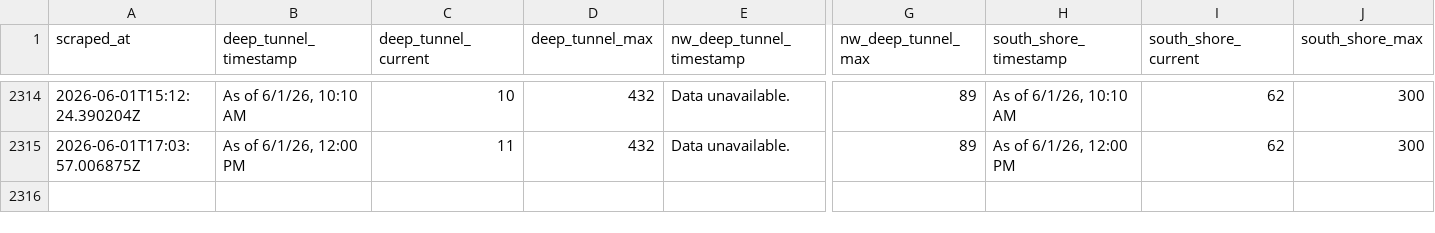
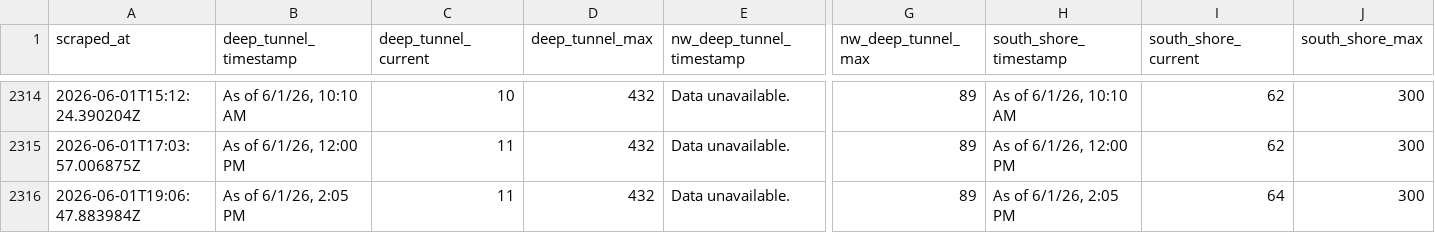
Before and after one commit to mitchellhenke/deep_tunnel, a CSV file: data.csv, drawn as a sheet; only a part is shown, gaps mark what is left out; rows hold the shown columns only; the diff names each change by its address in the sheet, - before the commit and + after, or states it on an @@ line.

```diff
--- a/data.csv
+++ b/data.csv
+row 2316: 2026-06-01T19:06:47.883984Z | As of 6/1/26, 2:05 PM | 11 | 432 | Data unavailable. | 89 | As of 6/1/26, 2:05 PM | 64 | 300
```
